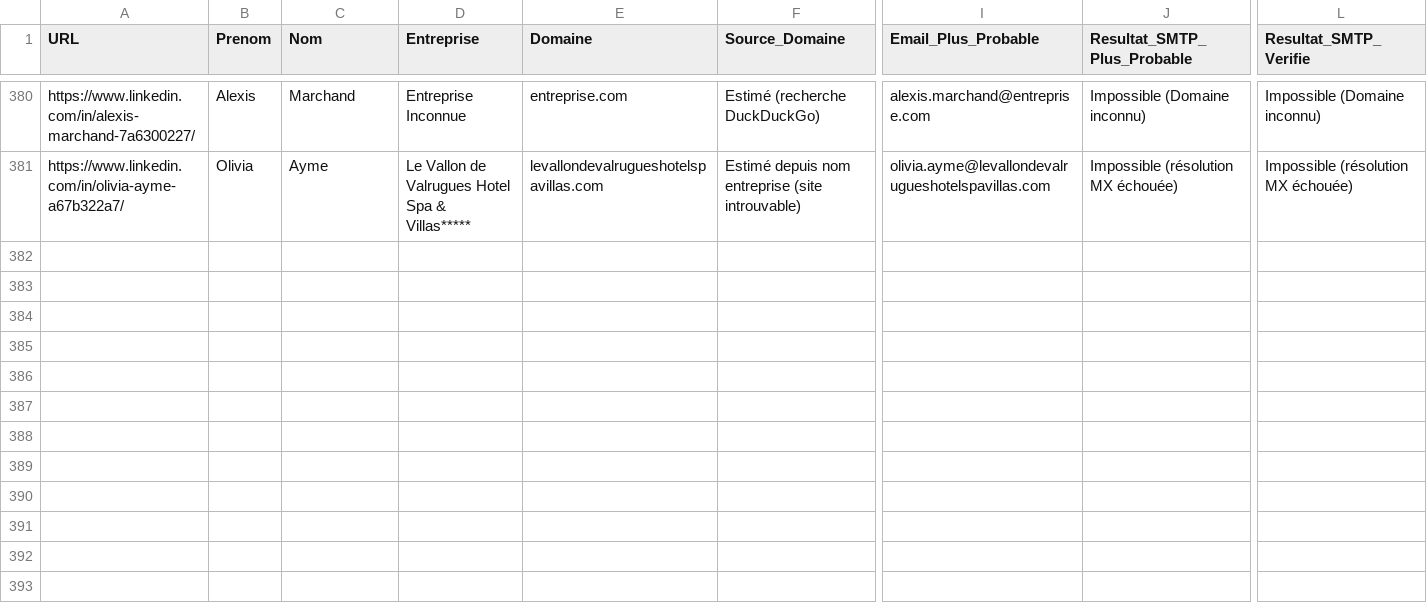
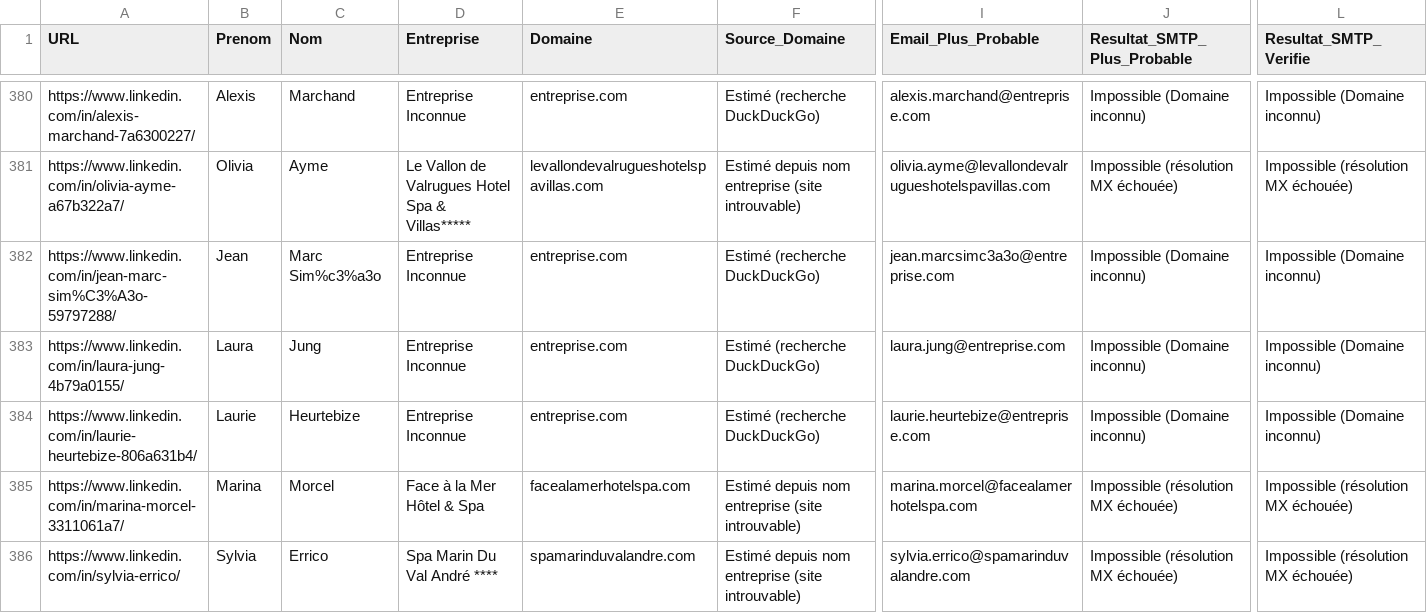
Before and after one commit to infographistemada-sudo/URL-1, a CSV file: leads_enrichis.csv, drawn as a sheet; only a part is shown, gaps mark what is left out; rows hold the shown columns only; the diff covers the shown part only; the diff names each change by its address in the sheet, - before the commit and + after, or states it on an @@ line.

```diff
--- a/leads_enrichis.csv
+++ b/leads_enrichis.csv
+row 382: https://www.linkedin.com/in/jean-marc-sim%C3%A3o-59797288/ | Jean | Marc Sim%c3%a3o | Entreprise Inconnue | entreprise.com | Estimé (recherche DuckDuckGo) | jean.marcsimc3a3o@entreprise.com | Impossible (Domaine inconnu) | Impossible (Domaine inconnu)
+row 383: https://www.linkedin.com/in/laura-jung-4b79a0155/ | Laura | Jung | Entreprise Inconnue | entreprise.com | Estimé (recherche DuckDuckGo) | laura.jung@entreprise.com | Impossible (Domaine inconnu) | Impossible (Domaine inconnu)
+row 384: https://www.linkedin.com/in/laurie-heurtebize-806a631b4/ | Laurie | Heurtebize | Entreprise Inconnue | entreprise.com | Estimé (recherche DuckDuckGo) | laurie.heurtebize@entreprise.com | Impossible (Domaine inconnu) | Impossible (Domaine inconnu)
+row 385: https://www.linkedin.com/in/marina-morcel-3311061a7/ | Marina | Morcel | Face à la Mer Hôtel & Spa | facealamerhotelspa.com | Estimé depuis nom entreprise (site introuvable) | marina.morcel@facealamerhotelspa.com | Impossible (résolution MX échouée) | Impossible (résolution MX échouée)
+row 386: https://www.linkedin.com/in/sylvia-errico/ | Sylvia | Errico | Spa Marin Du Val André **** | spamarinduvalandre.com | Estimé depuis nom entreprise (site introuvable) | sylvia.errico@spamarinduvalandre.com | Impossible (résolution MX échouée) | Impossible (résolution MX échouée)
```
Also changed, not shown: 15 added rows elsewhere in this file, liste.csv.
